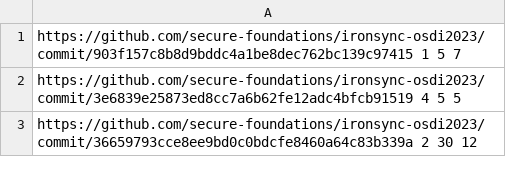
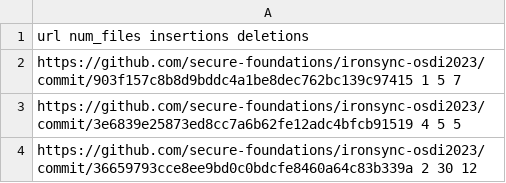
Before and after one commit to MutDafny/mutdafny-study-data, a CSV file: commit-scraper/commits.csv, drawn as a sheet; only a part is shown; the diff names each change by its address in the sheet, - before the commit and + after, or states it on an @@ line.

```diff
--- a/commit-scraper/commits.csv
+++ b/commit-scraper/commits.csv
+row 1: url num_files insertions deletions
```
Also changed, not shown: 5 other files.
